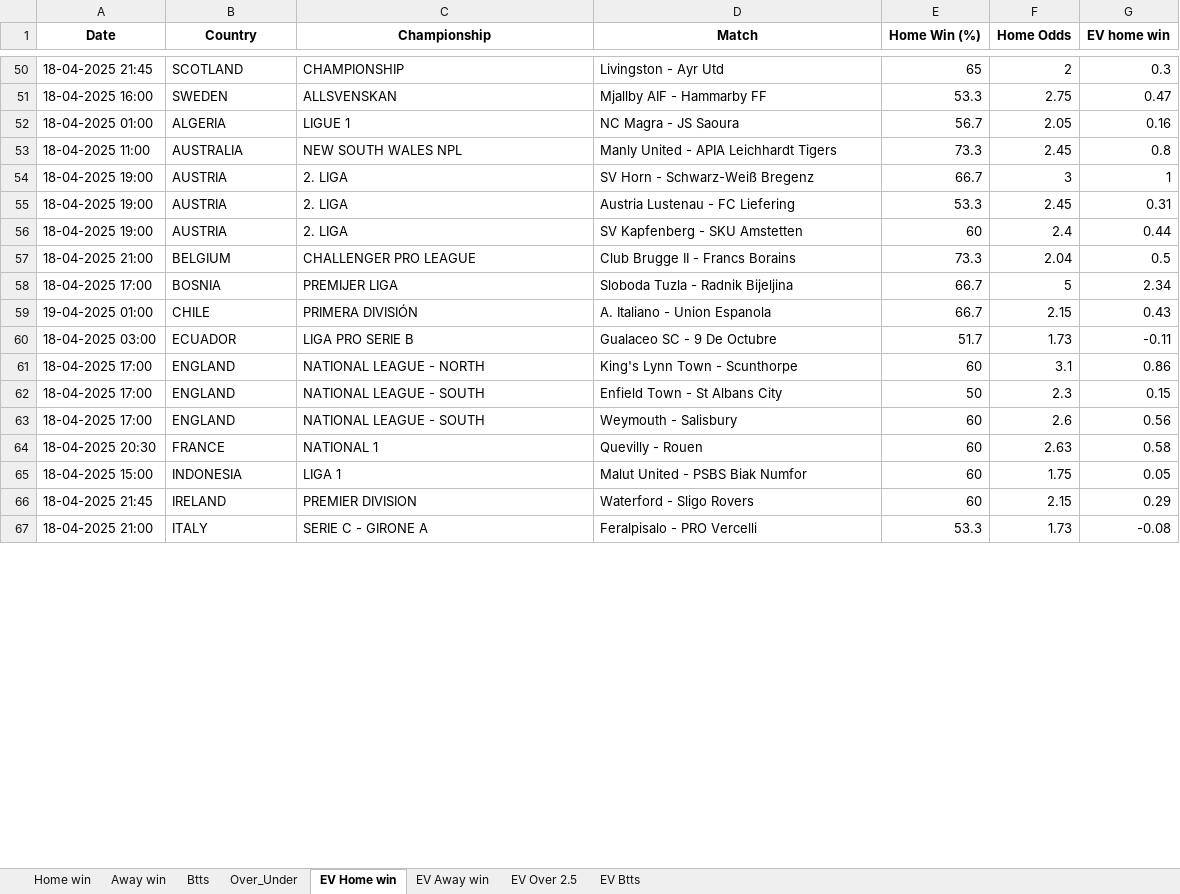
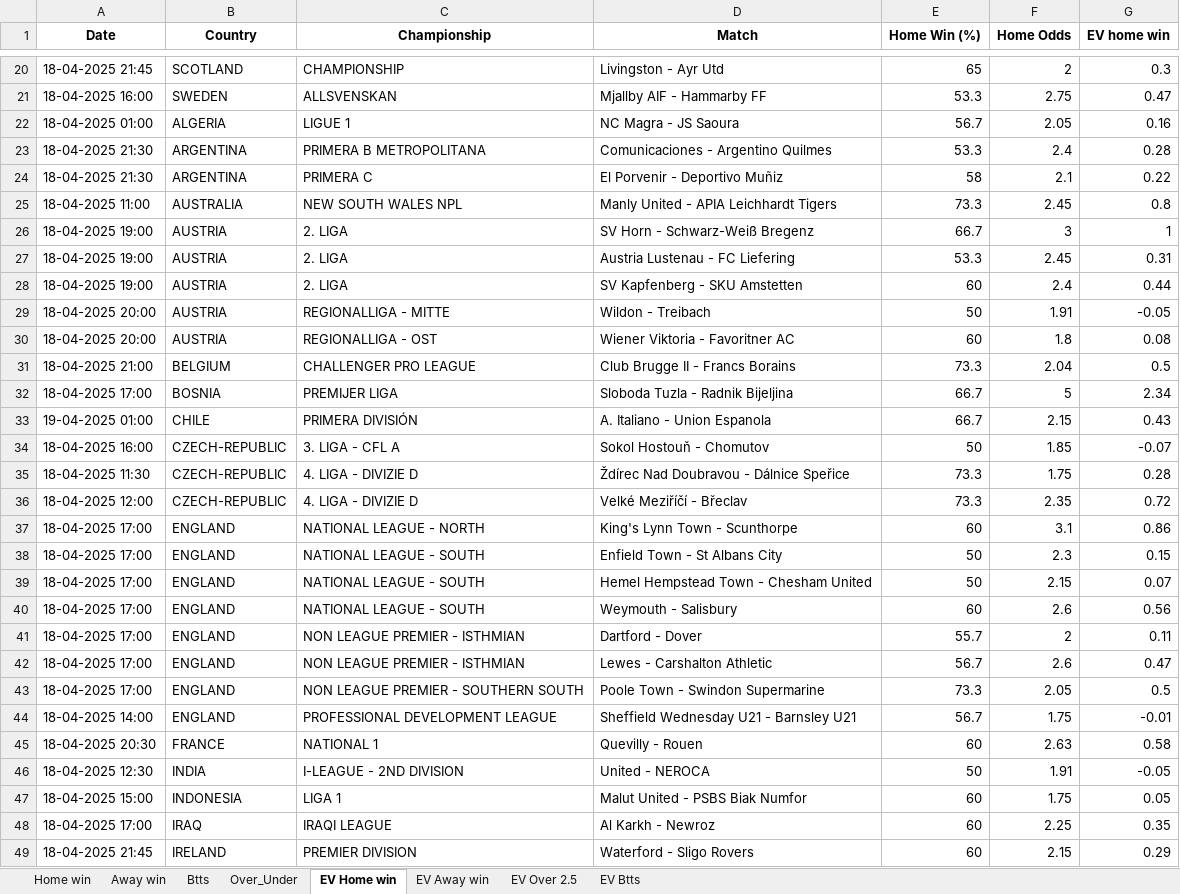
Before and after one commit to dcosta-da/soccer_predictions_scraper, an Excel workbook: scraper/data/betclever_predictions.xlsx, sheet EV Home win, drawn as a sheet; only a part is shown, gaps mark what is left out; the shorter side is filled out with more unchanged rows; values as stored, in another font and other column widths than the file's, no borders; removed rows and columns are numbered as before the commit, all else as after; the diff covers the shown part only; the diff names each change by its address in the sheet, - before the commit and + after, or states it on an @@ line.

```diff
--- a/scraper/data/betclever_predictions.xlsx (sheet EV Home win)
+++ b/scraper/data/betclever_predictions.xlsx (sheet EV Home win)
+row 23: 18-04-2025 21:30 | ARGENTINA | PRIMERA B METROPOLITANA | Comunicaciones - Argentino Quilmes | 53.3 | 2.4 | 0.28
+row 24: 18-04-2025 21:30 | ARGENTINA | PRIMERA C | El Porvenir - Deportivo Muñiz | 58 | 2.1 | 0.22
+row 29: 18-04-2025 20:00 | AUSTRIA | REGIONALLIGA - MITTE | Wildon - Treibach | 50 | 1.91 | -0.05
+row 30: 18-04-2025 20:00 | AUSTRIA | REGIONALLIGA - OST | Wiener Viktoria - Favoritner AC | 60 | 1.8 | 0.08
-row 60: 18-04-2025 03:00 | ECUADOR | LIGA PRO SERIE B | Gualaceo SC - 9 De Octubre | 51.7 | 1.73 | -0.11
+row 34: 18-04-2025 16:00 | CZECH-REPUBLIC | 3. LIGA - CFL A | Sokol Hostouň - Chomutov | 50 | 1.85 | -0.07
+row 35: 18-04-2025 11:30 | CZECH-REPUBLIC | 4. LIGA - DIVIZIE D | Ždírec Nad Doubravou - Dálnice Speřice | 73.3 | 1.75 | 0.28
+row 36: 18-04-2025 12:00 | CZECH-REPUBLIC | 4. LIGA - DIVIZIE D | Velké Meziříčí - Břeclav | 73.3 | 2.35 | 0.72
+row 39: 18-04-2025 17:00 | ENGLAND | NATIONAL LEAGUE - SOUTH | Hemel Hempstead Town - Chesham United | 50 | 2.15 | 0.07
+row 41: 18-04-2025 17:00 | ENGLAND | NON LEAGUE PREMIER - ISTHMIAN | Dartford - Dover | 55.7 | 2 | 0.11
+row 42: 18-04-2025 17:00 | ENGLAND | NON LEAGUE PREMIER - ISTHMIAN | Lewes - Carshalton Athletic | 56.7 | 2.6 | 0.47
+row 43: 18-04-2025 17:00 | ENGLAND | NON LEAGUE PREMIER - SOUTHERN SOUTH | Poole Town - Swindon Supermarine | 73.3 | 2.05 | 0.5
+row 44: 18-04-2025 14:00 | ENGLAND | PROFESSIONAL DEVELOPMENT LEAGUE | Sheffield Wednesday U21 - Barnsley U21 | 56.7 | 1.75 | -0.01
+row 46: 18-04-2025 12:30 | INDIA | I-LEAGUE - 2ND DIVISION | United - NEROCA | 50 | 1.91 | -0.05
+row 48: 18-04-2025 17:00 | IRAQ | IRAQI LEAGUE | Al Karkh - Newroz | 60 | 2.25 | 0.35
```
Also changed, not shown: 17 added rows and 31 removed rows elsewhere in this sheet, sheet EV Btts, sheet EV Away win, sheet Btts, sheet EV Over 2.5, sheet Home win, sheet Over_Under, 1 more sheet.
